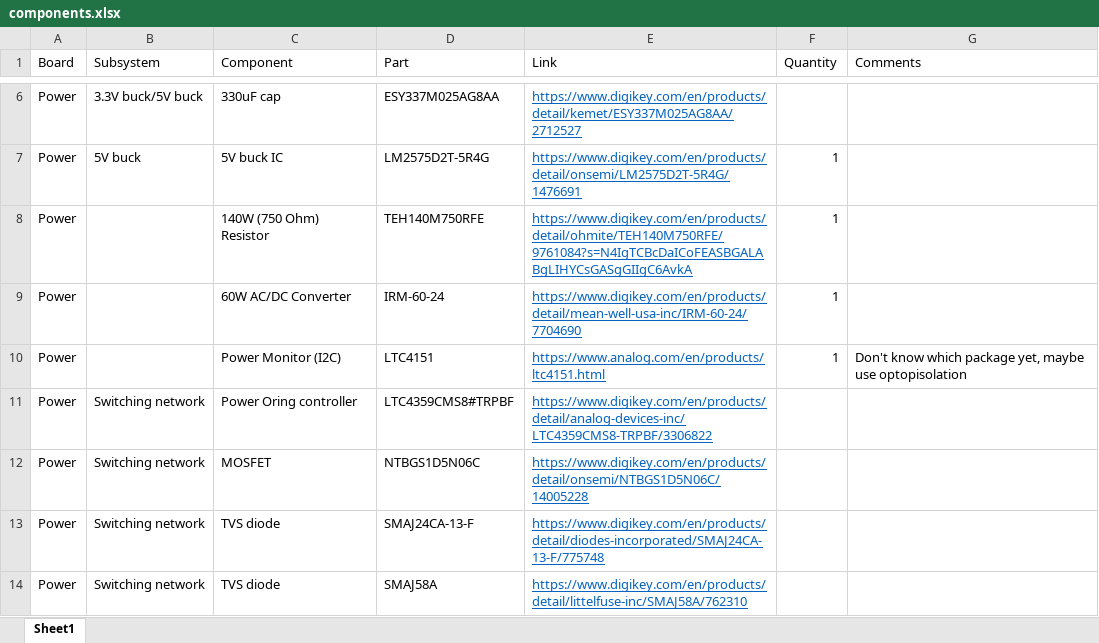
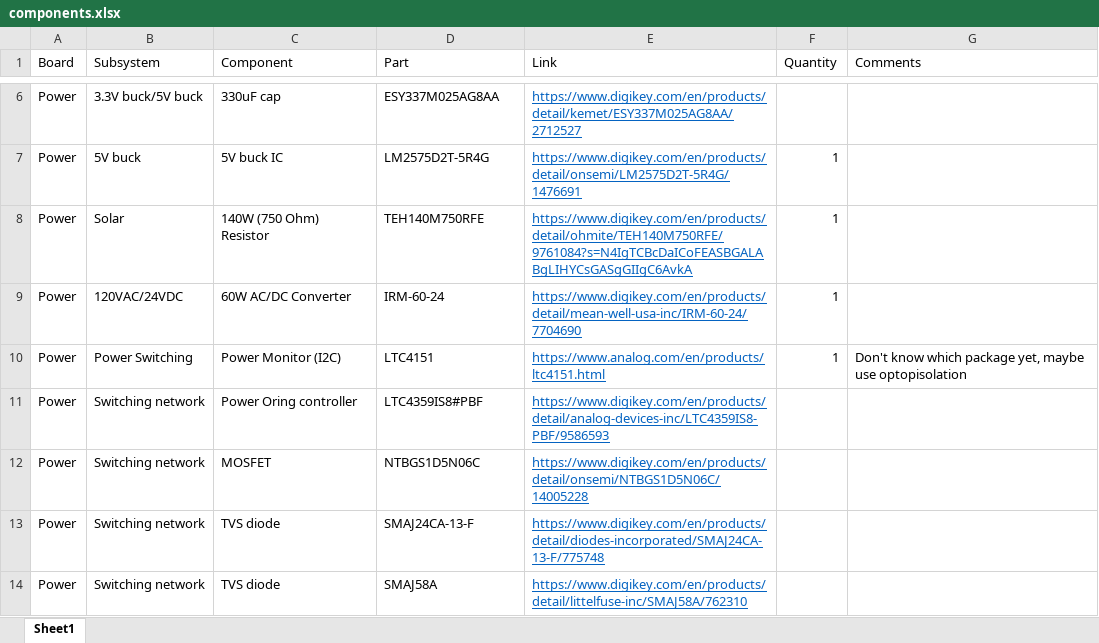
Before and after one commit to bobo-nums/ece445, an Excel workbook: datasheets/components.xlsx, sheet Sheet1, drawn as a sheet; only a part is shown, gaps mark what is left out; values as stored, in another font and other column widths than the file's, no borders; the diff names each change by its address in the sheet, - before the commit and + after, or states it on an @@ line.

```diff
--- a/datasheets/components.xlsx (sheet Sheet1)
+++ b/datasheets/components.xlsx (sheet Sheet1)
-B8 (Subsystem): (empty)
+B8 (Subsystem): Solar
-B9 (Subsystem): (empty)
+B9 (Subsystem): 120VAC/24VDC
-B10 (Subsystem): (empty)
+B10 (Subsystem): Power Switching
-D11 (Part): LTC4359CMS8#TRPBF
+D11 (Part): LTC4359IS8#PBF
-E11 (Link): https://www.digikey.com/en/products/detail/analog-devices-inc/LTC4359CMS8-TRPBF/3306822
+E11 (Link): https://www.digikey.com/en/products/detail/analog-devices-inc/LTC4359IS8-PBF/9586593
```
Also changed, not shown: 3 other files.
